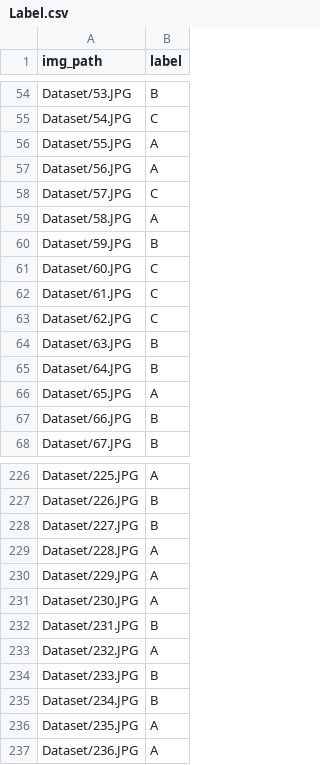
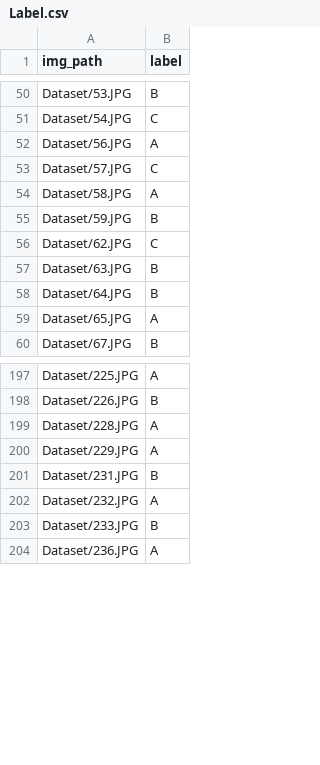
Before and after one commit to appletime81/Papaya_image_recognition, a CSV file: Label.csv, drawn as a sheet; only a part is shown, gaps mark what is left out; the diff covers the shown part only; the diff names each change by its address in the sheet, - before the commit and + after, or states it on an @@ line.

```diff
--- a/Label.csv
+++ b/Label.csv
-row 56: Dataset/55.JPG | A
-row 61: Dataset/60.JPG | C
-row 62: Dataset/61.JPG | C
-row 67: Dataset/66.JPG | B
-row 228: Dataset/227.JPG | B
-row 231: Dataset/230.JPG | A
-row 235: Dataset/234.JPG | B
-row 236: Dataset/235.JPG | A
```
Also changed, not shown: 29 removed rows elsewhere in this file, 1 other file.
